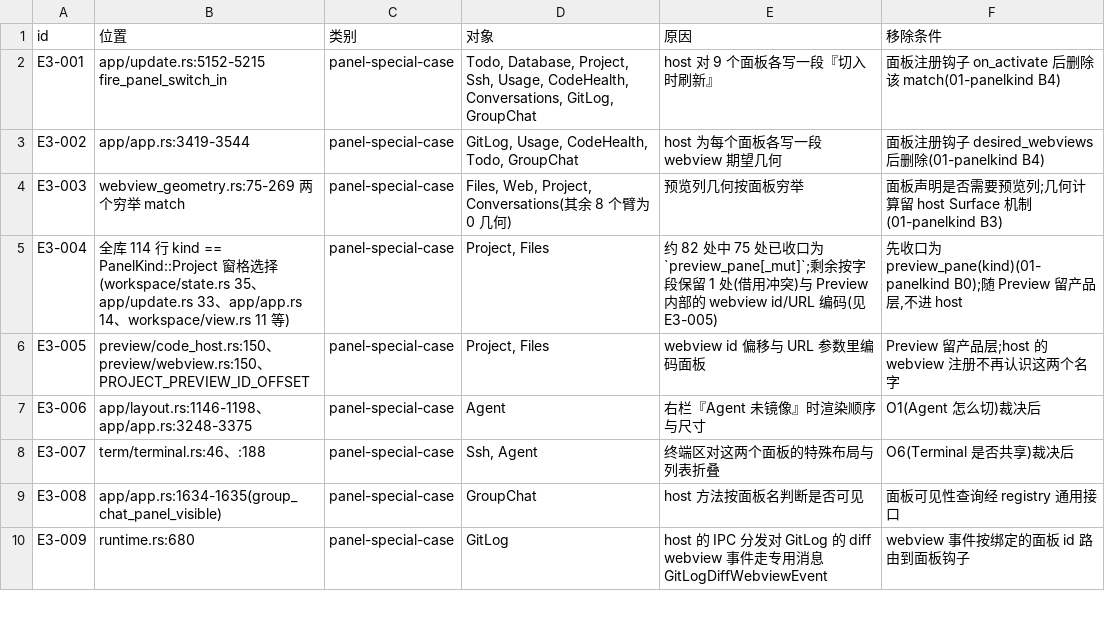
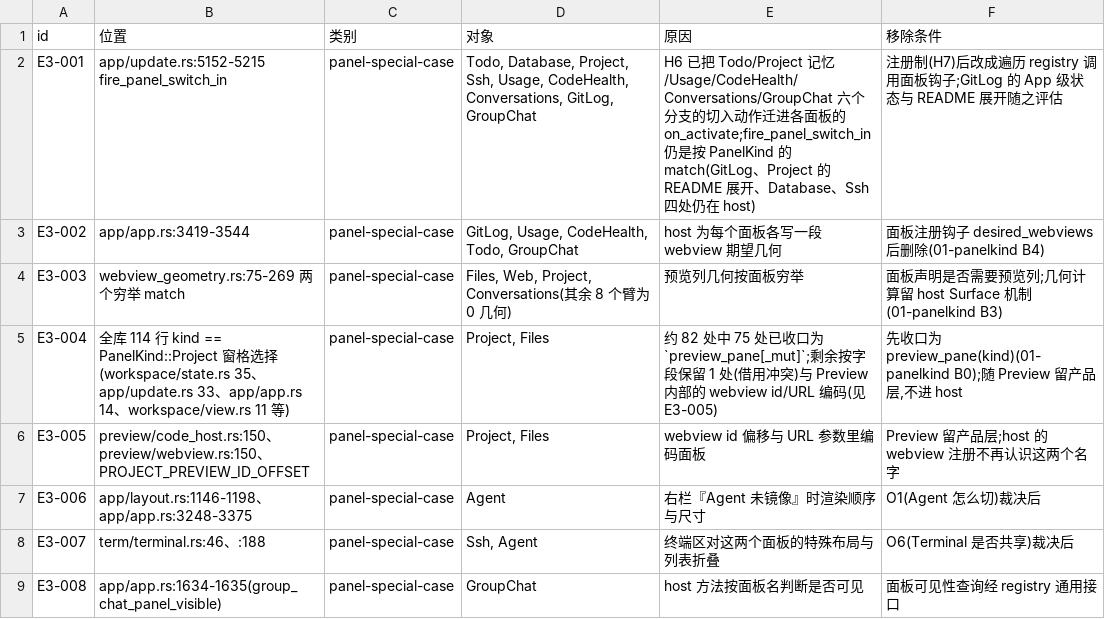
Before and after one commit to byteboyai/dozer, a TSV file: docs/dozer-v2/bytehost-H0/E3-registry.tsv, drawn as a sheet; only a part is shown; the shorter side is filled out with more unchanged rows.

```diff
--- a/docs/dozer-v2/bytehost-H0/E3-registry.tsv
+++ b/docs/dozer-v2/bytehost-H0/E3-registry.tsv
@@ -1,3 +1,3 @@
 id	位置	类别	对象	原因	移除条件
-E3-001	app/update.rs:5152-5215 fire_panel_switch_in	panel-special-case	Todo, Database, Project, Ssh, Usage, CodeHealth, Conversations, GitLog, GroupChat	host 对 9 个面板各写一段『切入时刷新』	面板注册钩子 on_activate 后删除该 match(01-panelkind B4)
+E3-001	app/update.rs:5152-5215 fire_panel_switch_in	panel-special-case	Todo, Database, Project, Ssh, Usage, CodeHealth, Conversations, GitLog, GroupChat	H6 已把 Todo/Project 记忆/Usage/CodeHealth/Conversations/GroupChat 六个分支的切入动作迁进各面板的 on_activate;fire_panel_switch_in 仍是按 PanelKind 的 match(GitLog、Project 的 README 展开、Database、Ssh 四处仍在 host)	注册制(H7)后改成遍历 registry 调用面板钩子;GitLog 的 App 级状态与 README 展开随之评估
 E3-002	app/app.rs:3419-3544	panel-special-case	GitLog, Usage, CodeHealth, Todo, GroupChat	host 为每个面板各写一段 webview 期望几何	面板注册钩子 desired_webviews 后删除(01-panelkind B4)
```
Also changed, not shown: 2 other files.
